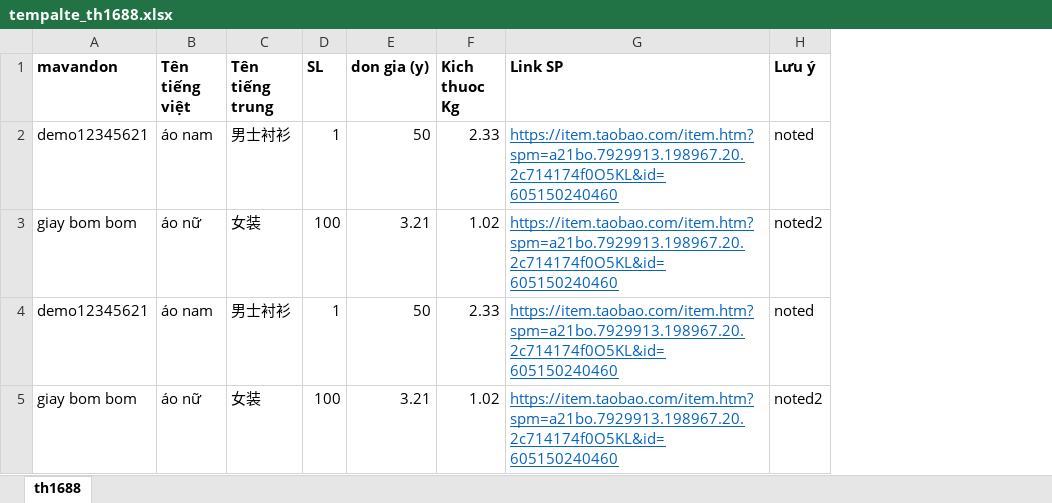
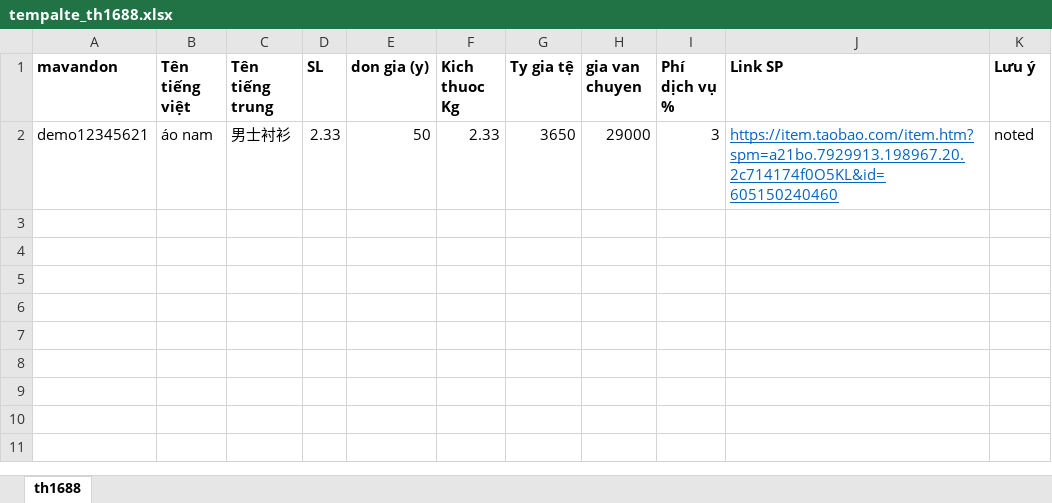
Before and after one commit to thuynv06/thlogistics, an Excel workbook: admin/uploads/tempalte_th1688.xlsx, sheet th1688, drawn as a sheet; values as stored, in another font and other column widths than the file's, no borders; removed rows and columns are numbered as before the commit, all else as after; the diff names each change by its address in the sheet, - before the commit and + after, or states it on an @@ line.

```diff
--- a/admin/uploads/tempalte_th1688.xlsx (sheet th1688)
+++ b/admin/uploads/tempalte_th1688.xlsx (sheet th1688)
+column G (Ty gia tệ), row 2: 3650
+column H (gia van chuyen), row 2: 29000
+column I (Phí dịch vụ %), row 2: 3
-D2 (SL): 1
+D2 (SL): 2.33
-row 3: giay bom bom | áo nữ | 女装 | 100 | 3.21 | 1.02 | https://item.taobao.com/item.htm?spm=a21bo.7929913.198967.20.2c714174f0O5KL&id=605150240460 | noted2
-row 4: demo12345621 | áo nam | 男士衬衫 | 1 | 50 | 2.33 | https://item.taobao.com/item.htm?spm=a21bo.7929913.198967.20.2c714174f0O5KL&id=605150240460 | noted
-row 5: giay bom bom | áo nữ | 女装 | 100 | 3.21 | 1.02 | https://item.taobao.com/item.htm?spm=a21bo.7929913.198967.20.2c714174f0O5KL&id=605150240460 | noted2
```
Also changed, not shown: uploads/tempalte_th1688.xlsx, 20 other files.
